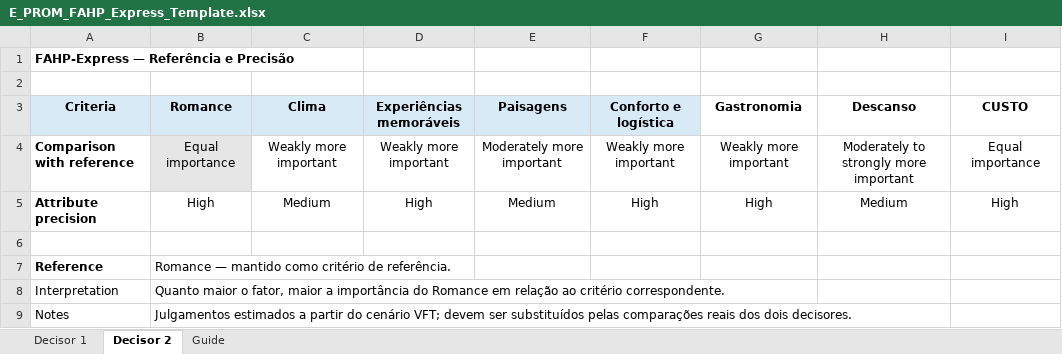
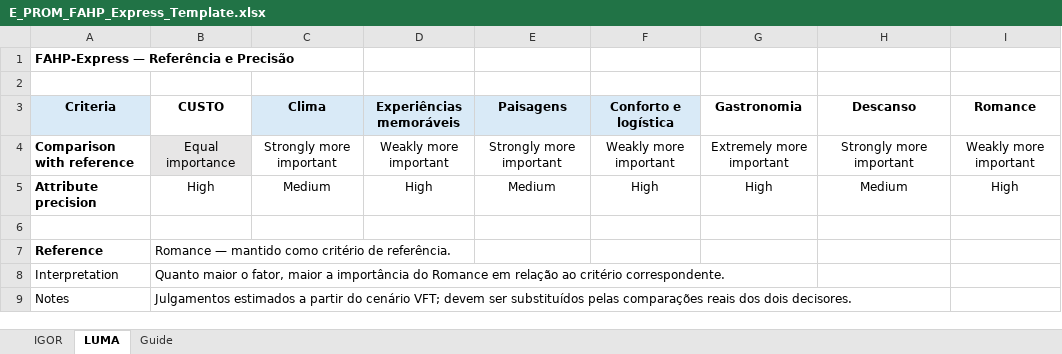
Before and after one commit to IgorxSenaxMelo/E-PROM, an Excel workbook: templates/E_PROM_FAHP_Express_Template.xlsx, sheet LUMA, drawn as a sheet; values as stored, in another font and other column widths than the file's, no borders; charts and pictures not drawn; the diff names each change by its address in the sheet, - before the commit and + after, or states it on an @@ line.

```diff
--- a/templates/E_PROM_FAHP_Express_Template.xlsx (sheet LUMA)
+++ b/templates/E_PROM_FAHP_Express_Template.xlsx (sheet LUMA)
-sheet tab: Decisor 1
+sheet tab: IGOR
-sheet tab: Decisor 2
+sheet tab: LUMA
-B3: Romance
+B3: CUSTO
-B3 fill: #D9EAF7
+B3 fill: none
-I3: CUSTO
+I3: Romance
-C4 (Clima): Weakly more important
+C4 (Clima): Strongly more important
-E4 (Paisagens): Moderately more important
+E4 (Paisagens): Strongly more important
-G4 (Gastronomia): Weakly more important
+G4 (Gastronomia): Extremely more important
-H4 (Descanso): Moderately to strongly more important
+H4 (Descanso): Strongly more important
-I4 (Romance): Equal importance
+I4 (Romance): Weakly more important
```
Also changed, not shown: sheet IGOR, sheet Guide, charts or pictures, 1 other file.
